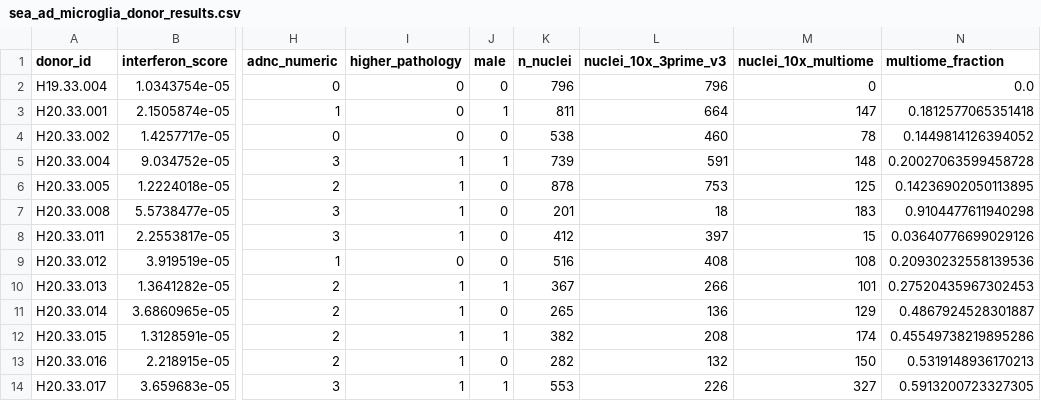
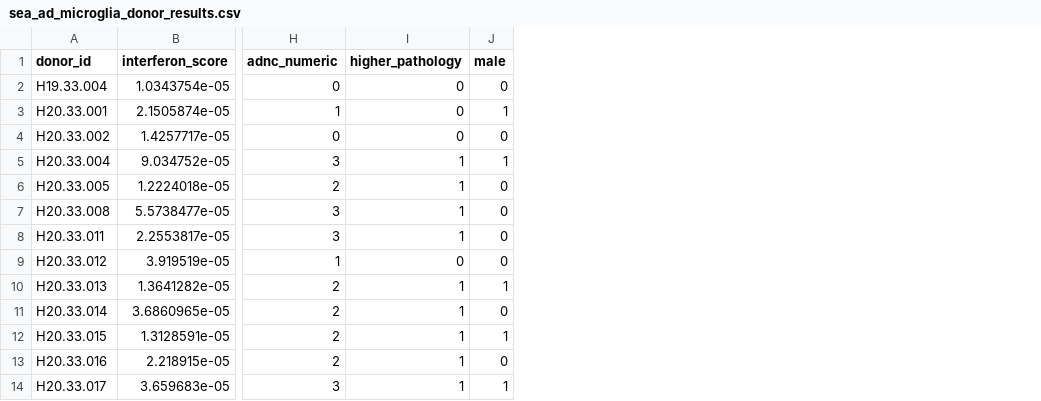
Before and after one commit to amodita-a/sea-ad-microglia-analysis, a CSV file: results/sea_ad_microglia_donor_results.csv, drawn as a sheet; only a part is shown, gaps mark what is left out; the diff names each change by its address in the sheet, - before the commit and + after, or states it on an @@ line.

```diff
--- a/results/sea_ad_microglia_donor_results.csv
+++ b/results/sea_ad_microglia_donor_results.csv
-column K (n_nuclei), rows 2-14: 796 | 811 | 538 | 739 | 878 | 201 | 412 | 516 | 367 | 265 | 382 | 282 | 553
-column L (nuclei_10x_3prime_v3), rows 2-14: 796 | 664 | 460 | 591 | 753 | 18 | 397 | 408 | 266 | 136 | 208 | 132 | 226
-column M (nuclei_10x_multiome), rows 2-14: 0 | 147 | 78 | 148 | 125 | 183 | 15 | 108 | 101 | 129 | 174 | 150 | 327
-column N (multiome_fraction), rows 2-14: 0.0 | 0.1812577065351418 | 0.1449814126394052 | 0.20027063599458728 | 0.14236902050113895 | 0.9104477611940298 | 0.03640776699029126 | 0.20930232558139536 | 0.27520435967302453 | 0.4867924528301887 | 0.45549738219895286 | 0.5319148936170213 | 0.5913200723327305
```
Also changed, not shown: 5 other files.
